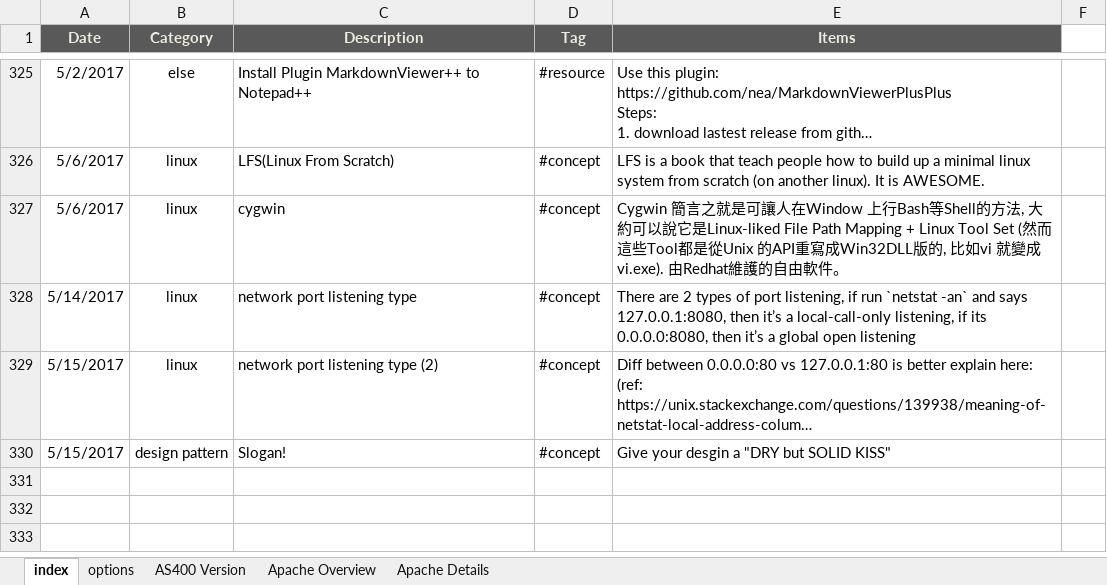
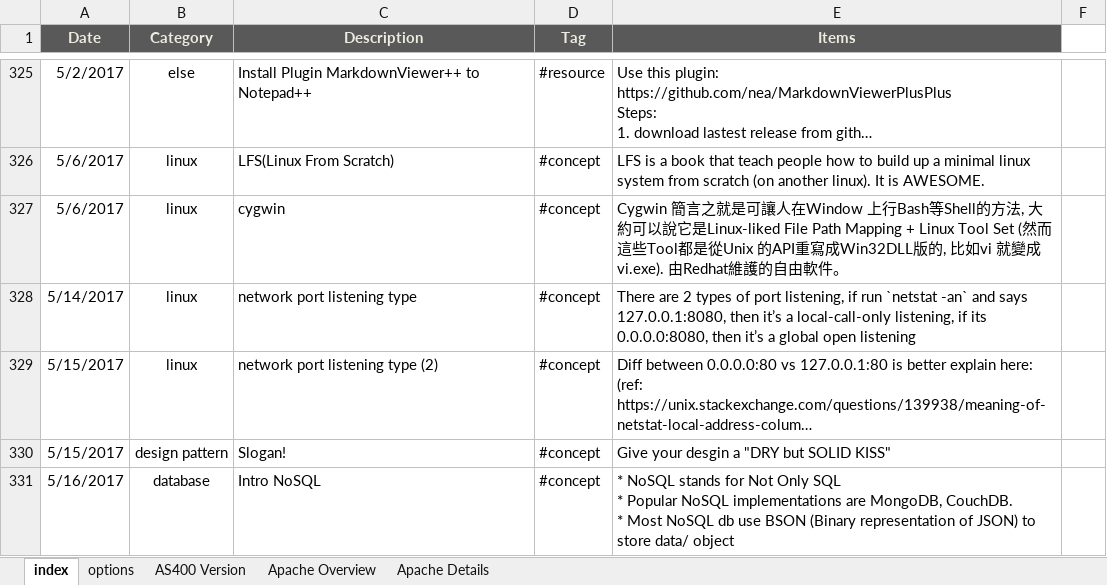
Before and after one commit to mylesieong/code_library, an Excel workbook: index.xlsx, sheet index, drawn as a sheet; only a part is shown, gaps mark what is left out; long unchanged cells end in …; values as stored, in another font and other column widths than the file's, no borders; charts and pictures not drawn; ↵ is a line break in a cell; the diff names each change by its address in the sheet, - before the commit and + after, or states it on an @@ line.

Commit message:
Add index entry on NoSQL intro, Add python entry on basic

```diff
--- a/index.xlsx (sheet index)
+++ b/index.xlsx (sheet index)
+row 331: 5/16/2017 | database | Intro NoSQL | #concept | * NoSQL stands for Not Only SQL ↵ * Popular NoSQL implementations are MongoDB, CouchDB. ↵ * Most NoSQL db use BSON (Binary representation of JSON) to store data/ object
```
Also changed, not shown: sheet options, python.xlsx.
